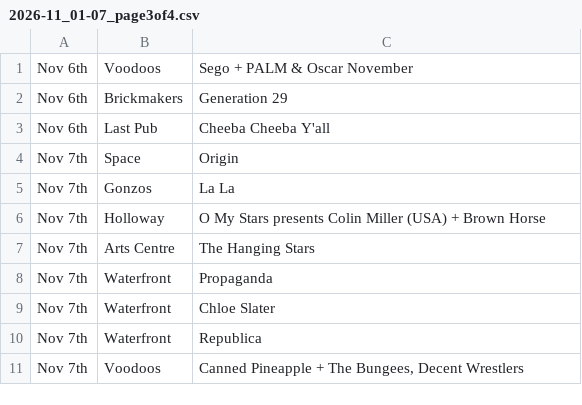
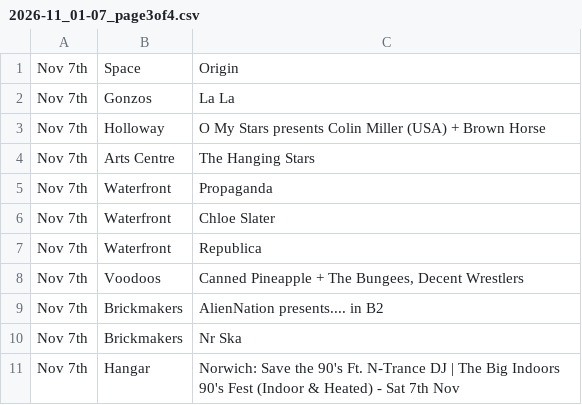
Before and after one commit to nathankjw/GigsNorwich-scraper, a CSV file: scraped_data/instagram/2026-11_01-07_page3of4.csv, drawn as a sheet.

```diff
--- a/scraped_data/instagram/2026-11_01-07_page3of4.csv
+++ b/scraped_data/instagram/2026-11_01-07_page3of4.csv
@@ -1,4 +1 @@
-Nov 6th,Voodoos,Sego + PALM & Oscar November
-Nov 6th,Brickmakers,Generation 29
-Nov 6th,Last Pub,Cheeba Cheeba Y'all
 Nov 7th,Space,Origin
@@ -11 +8,4 @@ Nov 7th,Waterfront,Republica
 Nov 7th,Voodoos,"Canned Pineapple + The Bungees, Decent Wrestlers"
+Nov 7th,Brickmakers,AlienNation  presents.... in B2
+Nov 7th,Brickmakers,Nr Ska
+Nov 7th,Hangar,Norwich: Save the 90's Ft. N-Trance DJ | The Big Indoors 90's Fest (Indoor & Heated) - Sat 7th Nov
```
Also changed, not shown: scraped_data/instagram/2026-11_01-07_page1of4.csv, scraped_data/instagram/2026-11_08-15_page4of6.csv, 10 other files.
